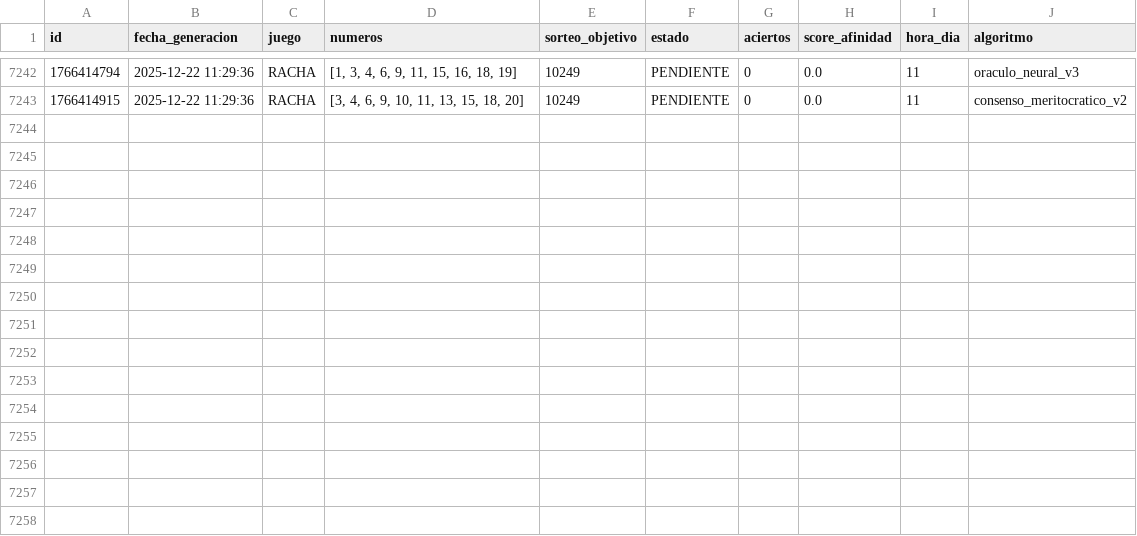
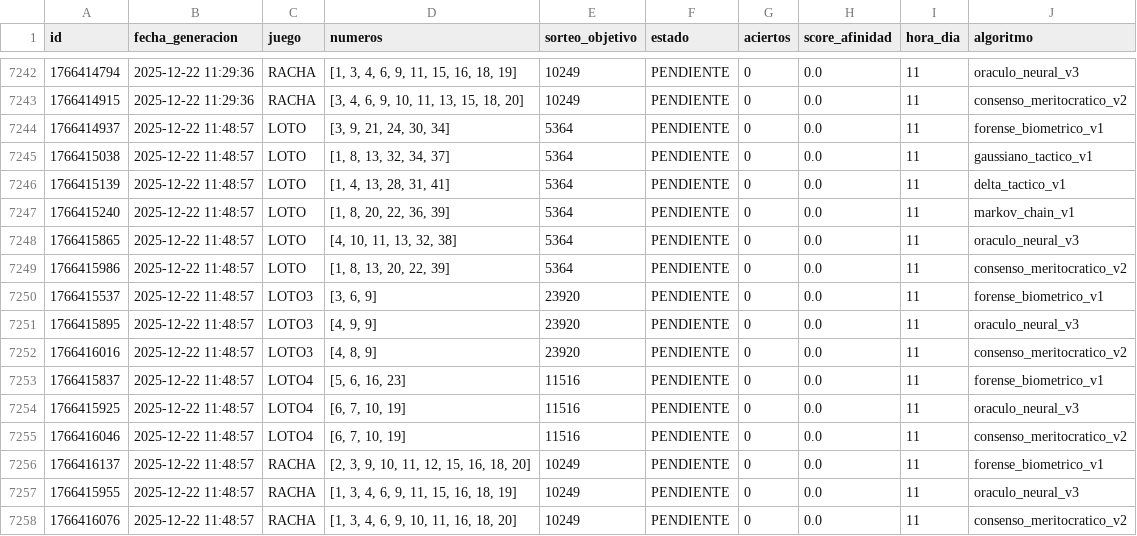
Before and after one commit to GaboAzorin/loto-2025, a CSV file: data/LOTO_SIMULACIONES.csv, drawn as a sheet; only a part is shown, gaps mark what is left out; the diff names each change by its address in the sheet, - before the commit and + after, or states it on an @@ line.

Commit message:
🧠 Ciclo LotoAI: Auditoría > Aprendizaje > Predicción

```diff
--- a/data/LOTO_SIMULACIONES.csv
+++ b/data/LOTO_SIMULACIONES.csv
+row 7244: 1766414937 | 2025-12-22 11:48:57 | LOTO | [3, 9, 21, 24, 30, 34] | 5364 | PENDIENTE | 0 | 0.0 | 11 | forense_biometrico_v1
+row 7245: 1766415038 | 2025-12-22 11:48:57 | LOTO | [1, 8, 13, 32, 34, 37] | 5364 | PENDIENTE | 0 | 0.0 | 11 | gaussiano_tactico_v1
+row 7246: 1766415139 | 2025-12-22 11:48:57 | LOTO | [1, 4, 13, 28, 31, 41] | 5364 | PENDIENTE | 0 | 0.0 | 11 | delta_tactico_v1
+row 7247: 1766415240 | 2025-12-22 11:48:57 | LOTO | [1, 8, 20, 22, 36, 39] | 5364 | PENDIENTE | 0 | 0.0 | 11 | markov_chain_v1
+row 7248: 1766415865 | 2025-12-22 11:48:57 | LOTO | [4, 10, 11, 13, 32, 38] | 5364 | PENDIENTE | 0 | 0.0 | 11 | oraculo_neural_v3
+row 7249: 1766415986 | 2025-12-22 11:48:57 | LOTO | [1, 8, 13, 20, 22, 39] | 5364 | PENDIENTE | 0 | 0.0 | 11 | consenso_meritocratico_v2
+row 7250: 1766415537 | 2025-12-22 11:48:57 | LOTO3 | [3, 6, 9] | 23920 | PENDIENTE | 0 | 0.0 | 11 | forense_biometrico_v1
+row 7251: 1766415895 | 2025-12-22 11:48:57 | LOTO3 | [4, 9, 9] | 23920 | PENDIENTE | 0 | 0.0 | 11 | oraculo_neural_v3
+row 7252: 1766416016 | 2025-12-22 11:48:57 | LOTO3 | [4, 8, 9] | 23920 | PENDIENTE | 0 | 0.0 | 11 | consenso_meritocratico_v2
+row 7253: 1766415837 | 2025-12-22 11:48:57 | LOTO4 | [5, 6, 16, 23] | 11516 | PENDIENTE | 0 | 0.0 | 11 | forense_biometrico_v1
+row 7254: 1766415925 | 2025-12-22 11:48:57 | LOTO4 | [6, 7, 10, 19] | 11516 | PENDIENTE | 0 | 0.0 | 11 | oraculo_neural_v3
+row 7255: 1766416046 | 2025-12-22 11:48:57 | LOTO4 | [6, 7, 10, 19] | 11516 | PENDIENTE | 0 | 0.0 | 11 | consenso_meritocratico_v2
+row 7256: 1766416137 | 2025-12-22 11:48:57 | RACHA | [2, 3, 9, 10, 11, 12, 15, 16, 18, 20] | 10249 | PENDIENTE | 0 | 0.0 | 11 | forense_biometrico_v1
+row 7257: 1766415955 | 2025-12-22 11:48:57 | RACHA | [1, 3, 4, 6, 9, 11, 15, 16, 18, 19] | 10249 | PENDIENTE | 0 | 0.0 | 11 | oraculo_neural_v3
+row 7258: 1766416076 | 2025-12-22 11:48:57 | RACHA | [1, 3, 4, 6, 9, 10, 11, 16, 18, 20] | 10249 | PENDIENTE | 0 | 0.0 | 11 | consenso_meritocratico_v2
```
Also changed, not shown: 2 other files.
